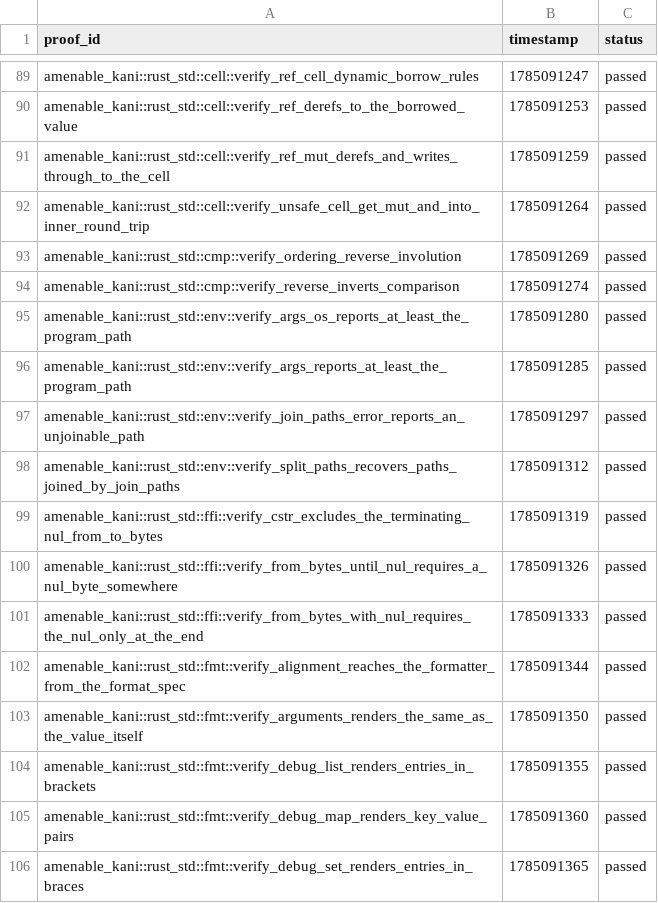
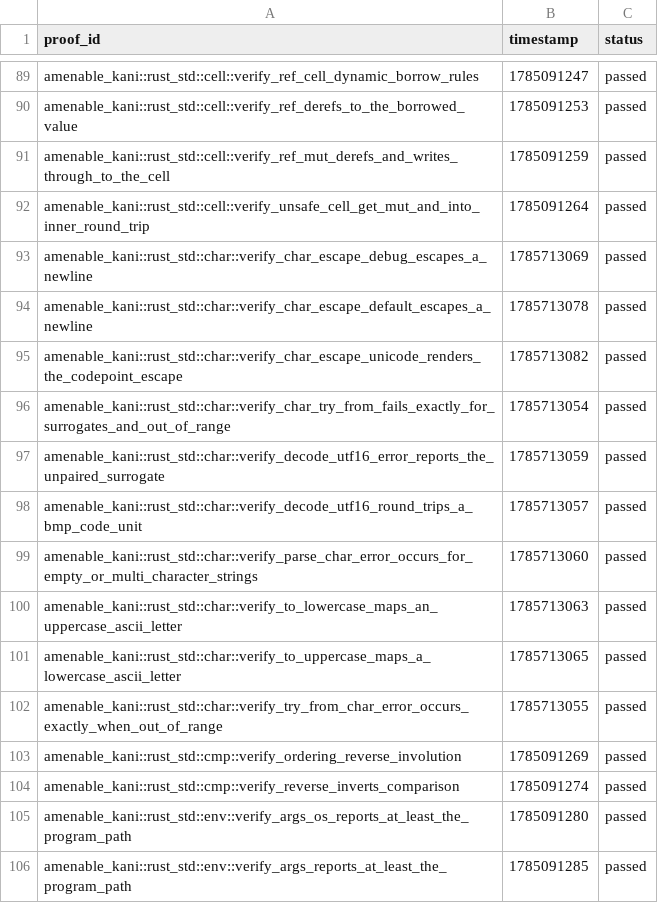
Before and after one commit to crumplecup/amenable, a CSV file: artifacts/kani-verification-results.csv, drawn as a sheet; only a part is shown, gaps mark what is left out; the shorter side is filled out with more unchanged rows; the diff names each change by its address in the sheet, - before the commit and + after, or states it on an @@ line.

```diff
--- a/artifacts/kani-verification-results.csv
+++ b/artifacts/kani-verification-results.csv
+row 93: amenable_kani::rust_std::char::verify_char_escape_debug_escapes_a_newline | 1785713069 | passed
+row 94: amenable_kani::rust_std::char::verify_char_escape_default_escapes_a_newline | 1785713078 | passed
+row 95: amenable_kani::rust_std::char::verify_char_escape_unicode_renders_the_codepoint_escape | 1785713082 | passed
+row 96: amenable_kani::rust_std::char::verify_char_try_from_fails_exactly_for_surrogates_and_out_of_range | 1785713054 | passed
+row 97: amenable_kani::rust_std::char::verify_decode_utf16_error_reports_the_unpaired_surrogate | 1785713059 | passed
+row 98: amenable_kani::rust_std::char::verify_decode_utf16_round_trips_a_bmp_code_unit | 1785713057 | passed
+row 99: amenable_kani::rust_std::char::verify_parse_char_error_occurs_for_empty_or_multi_character_strings | 1785713060 | passed
+row 100: amenable_kani::rust_std::char::verify_to_lowercase_maps_an_uppercase_ascii_letter | 1785713063 | passed
+row 101: amenable_kani::rust_std::char::verify_to_uppercase_maps_a_lowercase_ascii_letter | 1785713065 | passed
+row 102: amenable_kani::rust_std::char::verify_try_from_char_error_occurs_exactly_when_out_of_range | 1785713055 | passed
```
Also changed, not shown: 3 other files.
